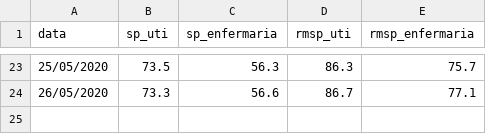
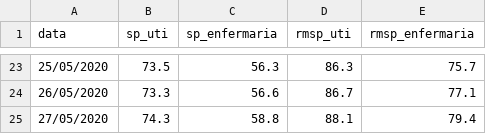
Before and after one commit to DaviSRodrigues/Covid-19-em-Sao-Paulo, a CSV file: dados/leitos_estaduais.csv, drawn as a sheet; only a part is shown, gaps mark what is left out.

Commit message:
Atualização
- Atualização com os dados de 28/05/2020
- Ajustes para que o GitHub Actions rode uma vez por dia às 21h (não mais a cada push)

```diff
--- a/dados/leitos_estaduais.csv
+++ b/dados/leitos_estaduais.csv
@@ -24 +24,2 @@ data,sp_uti,sp_enfermaria,rmsp_uti,rmsp_enfermaria
 26/05/2020,73.3,56.6,86.7,77.1
+27/05/2020,74.3,58.8,88.1,79.4
```
Also changed, not shown: 3 other files.
